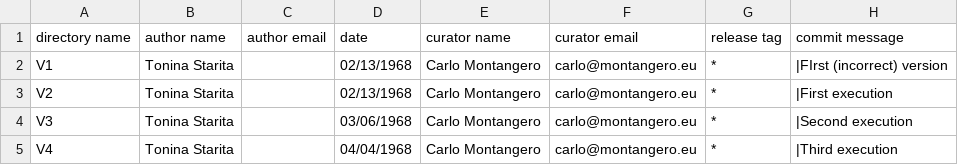
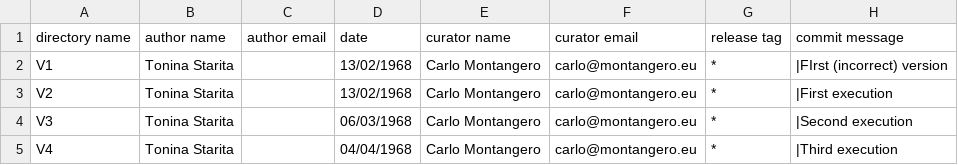
Before and after one commit to Unipisa/Softi-Workbench, a CSV file: metadata/version_history.csv, drawn as a sheet.

Commit message:
date format rev

```diff
--- a/metadata/version_history.csv
+++ b/metadata/version_history.csv
@@ -1,5 +1,5 @@
 directory name,author name,author email,date,curator name,curator email,release tag,commit message
-V1,Tonina Starita,,02/13/1968,Carlo Montangero,carlo@montangero.eu,*,"|FIrst (incorrect) version"
-V2,Tonina Starita,,02/13/1968,Carlo Montangero,carlo@montangero.eu,*,"|First execution"
-V3,Tonina Starita,,03/06/1968,Carlo Montangero,carlo@montangero.eu,*,"|Second execution"
+V1,Tonina Starita,,13/02/1968,Carlo Montangero,carlo@montangero.eu,*,"|FIrst (incorrect) version"
+V2,Tonina Starita,,13/02/1968,Carlo Montangero,carlo@montangero.eu,*,"|First execution"
+V3,Tonina Starita,,06/03/1968,Carlo Montangero,carlo@montangero.eu,*,"|Second execution"
 V4,Tonina Starita,,04/04/1968,Carlo Montangero,carlo@montangero.eu,*,"|Third execution"
```
